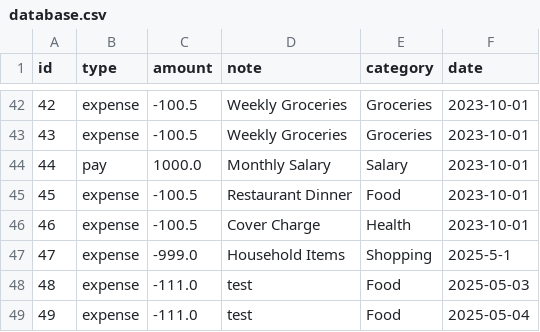
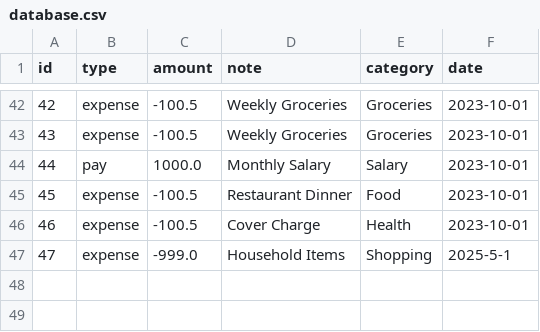
Before and after one commit to DanielJones6736/NLP-Bookkeeping, a CSV file: data/database.csv, drawn as a sheet; only a part is shown, gaps mark what is left out; the diff names each change by its address in the sheet, - before the commit and + after, or states it on an @@ line.

Commit message:
Ensure data type consistency during export; add APIs for direct database operations without using the LLM.

```diff
--- a/data/database.csv
+++ b/data/database.csv
-row 48: 48 | expense | -111.0 | test | Food | 2025-05-03
-row 49: 49 | expense | -111.0 | test | Food | 2025-05-04
```
Also changed, not shown: 2 other files.
